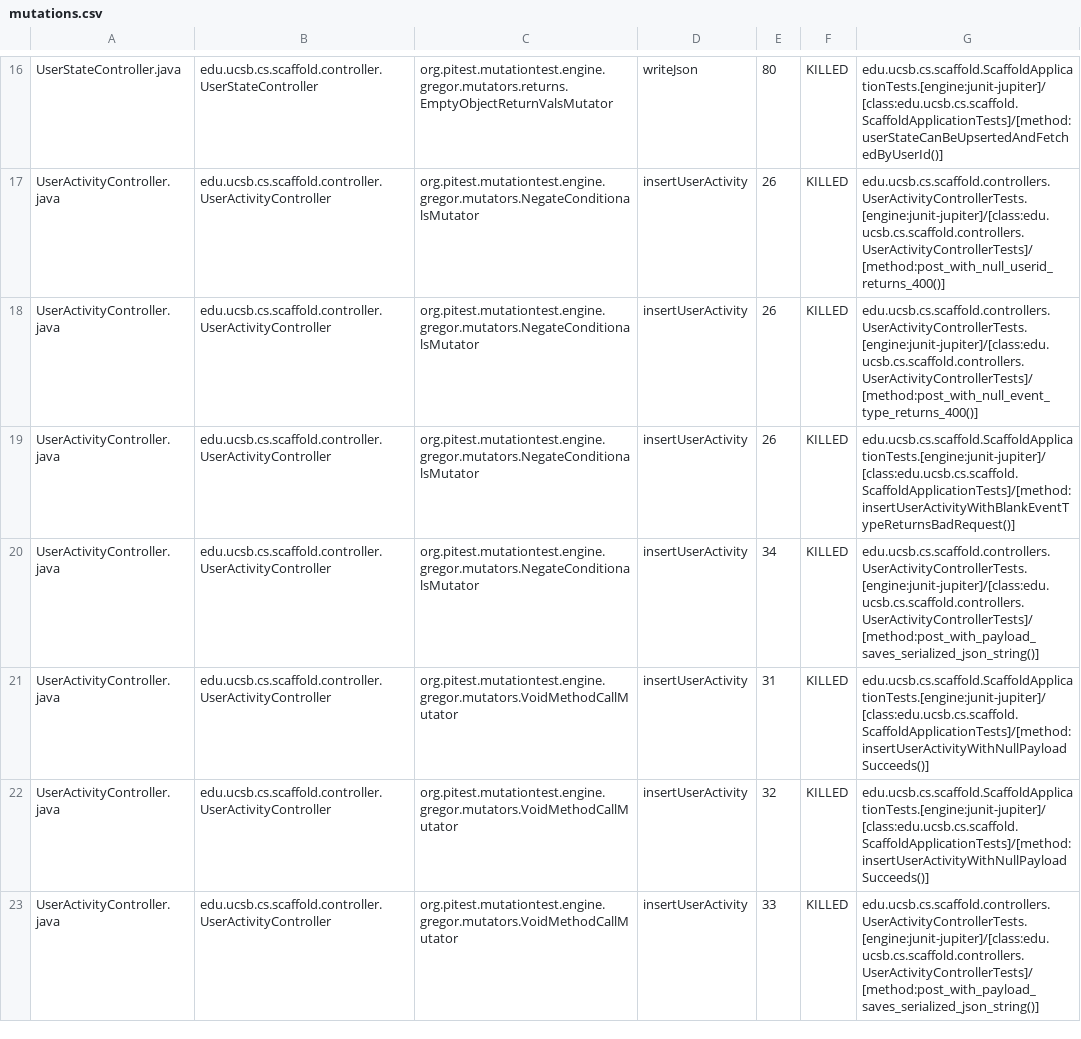
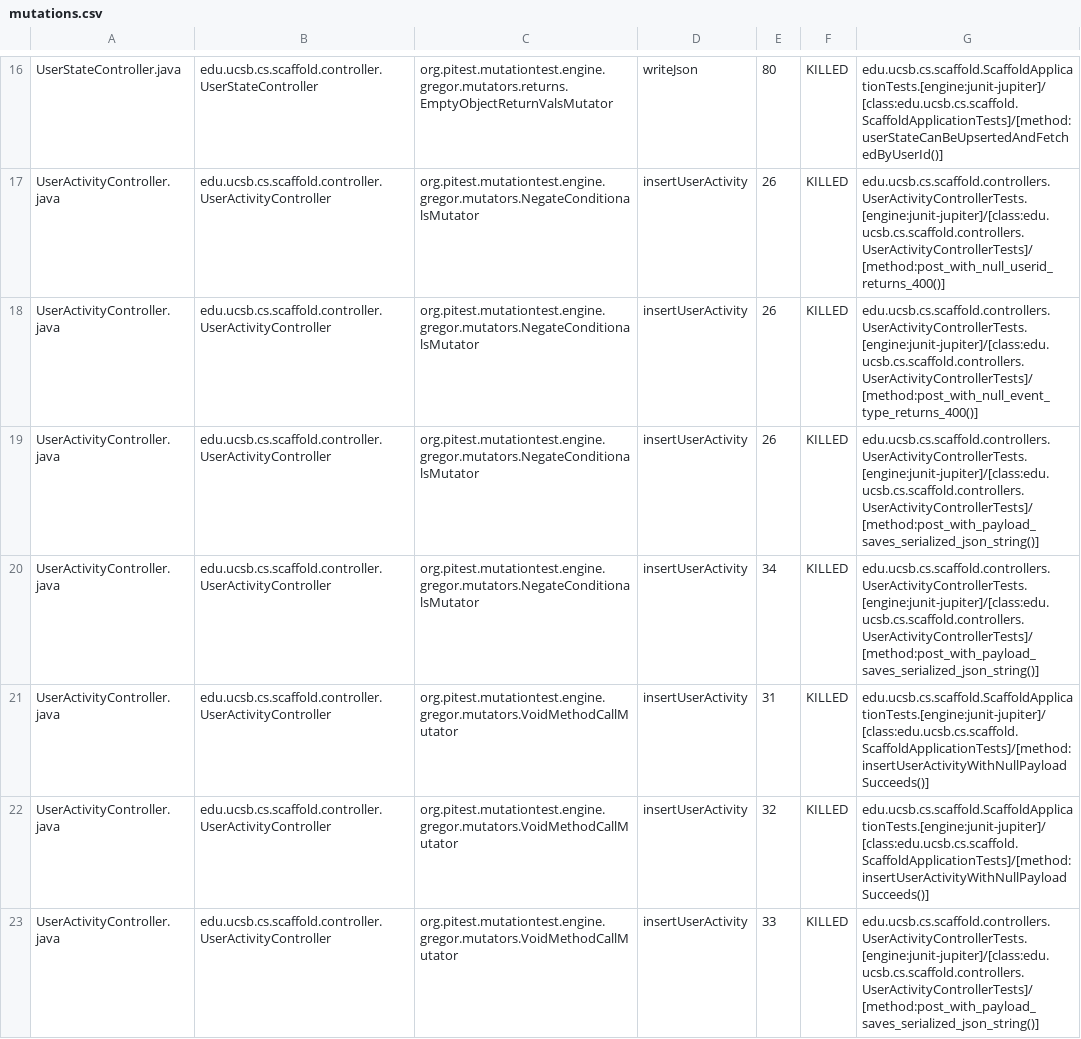
Before and after one commit to ucsb-cs/scaffold, a CSV file: prs/13/pitest/mutations.csv, drawn as a sheet; only a part is shown, gaps mark what is left out; the diff covers the shown part only.

Commit message:
Deploying to gh-pages from @ ucsb-cs/scaffold@ace94ba7bae1f9fdcdaa18befb9659f19a3e95b0 🚀

```diff
--- a/prs/13/pitest/mutations.csv
+++ b/prs/13/pitest/mutations.csv
@@ -18,3 +18,3 @@ UserActivityController.java,edu.ucsb.cs.scaffold.controller.UserActivityControll
 UserActivityController.java,edu.ucsb.cs.scaffold.controller.UserActivityController,org.pitest.mutationtest.engine.gregor.mutators.NegateConditionalsMutator,insertUserActivity,26,KILLED,edu.ucsb.cs.scaffold.controllers.UserActivityControllerTests.[engine:junit-jupiter]/[class:edu.ucsb.cs.scaffold.controllers.UserActivityControllerTests]/[method:post_with_null_event_type_returns_400()]
-UserActivityController.java,edu.ucsb.cs.scaffold.controller.UserActivityController,org.pitest.mutationtest.engine.gregor.mutators.NegateConditionalsMutator,insertUserActivity,26,KILLED,edu.ucsb.cs.scaffold.ScaffoldApplicationTests.[engine:junit-jupiter]/[class:edu.ucsb.cs.scaffold.ScaffoldApplicationTests]/[method:insertUserActivityWithBlankEventTypeReturnsBadRequest()]
+UserActivityController.java,edu.ucsb.cs.scaffold.controller.UserActivityController,org.pitest.mutationtest.engine.gregor.mutators.NegateConditionalsMutator,insertUserActivity,26,KILLED,edu.ucsb.cs.scaffold.controllers.UserActivityControllerTests.[engine:junit-jupiter]/[class:edu.ucsb.cs.scaffold.controllers.UserActivityControllerTests]/[method:post_with_payload_saves_serialized_json_string()]
 UserActivityController.java,edu.ucsb.cs.scaffold.controller.UserActivityController,org.pitest.mutationtest.engine.gregor.mutators.NegateConditionalsMutator,insertUserActivity,34,KILLED,edu.ucsb.cs.scaffold.controllers.UserActivityControllerTests.[engine:junit-jupiter]/[class:edu.ucsb.cs.scaffold.controllers.UserActivityControllerTests]/[method:post_with_payload_saves_serialized_json_string()]
```
Also changed, not shown: 3 edited cells elsewhere in this file, 18 other files.
